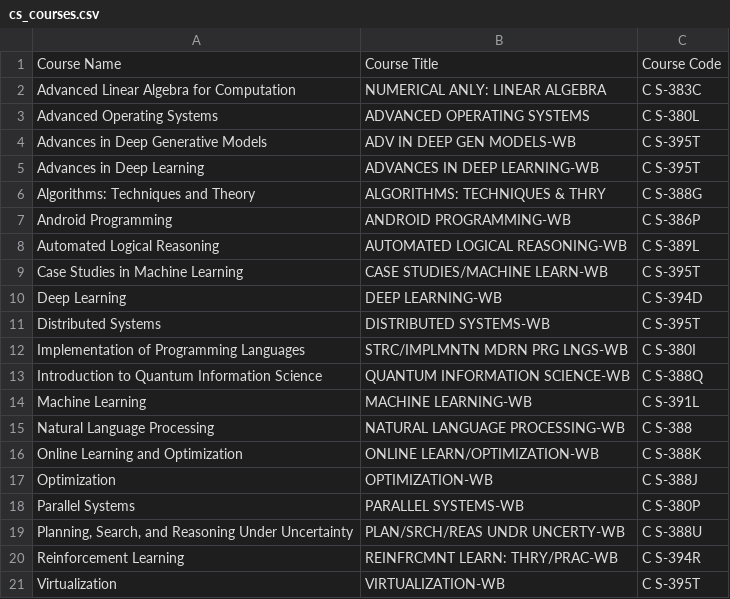
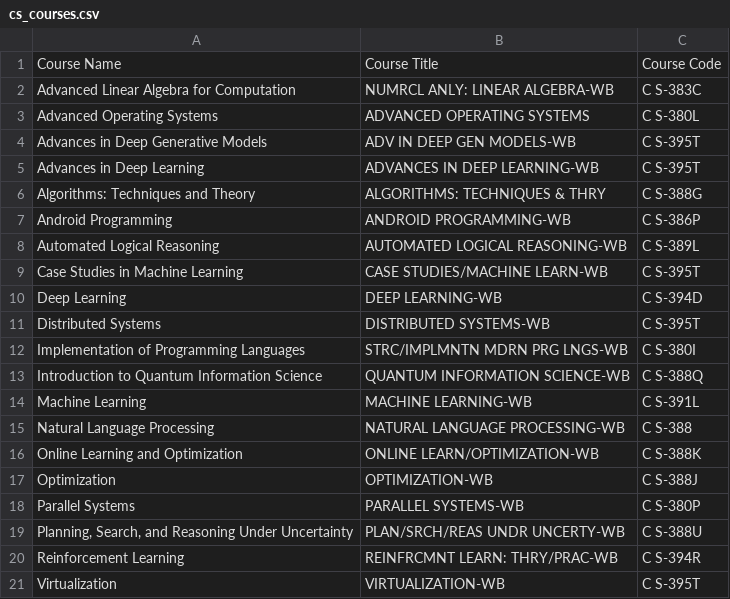
Before and after one commit to andmikey/cdso-grade-distributions, a CSV file: grade_data/course_listing/cs_courses.csv, drawn as a sheet.

```diff
--- a/grade_data/course_listing/cs_courses.csv
+++ b/grade_data/course_listing/cs_courses.csv
@@ -1,3 +1,3 @@
 Course Name;Course Title;Course Code
-Advanced Linear Algebra for Computation;NUMERICAL ANLY: LINEAR ALGEBRA;C S-383C
+Advanced Linear Algebra for Computation;NUMRCL ANLY: LINEAR ALGEBRA-WB;C S-383C
 Advanced Operating Systems;ADVANCED OPERATING SYSTEMS;C S-380L
```
Also changed, not shown: grade_data/parsed_data/cs_grades.csv.
